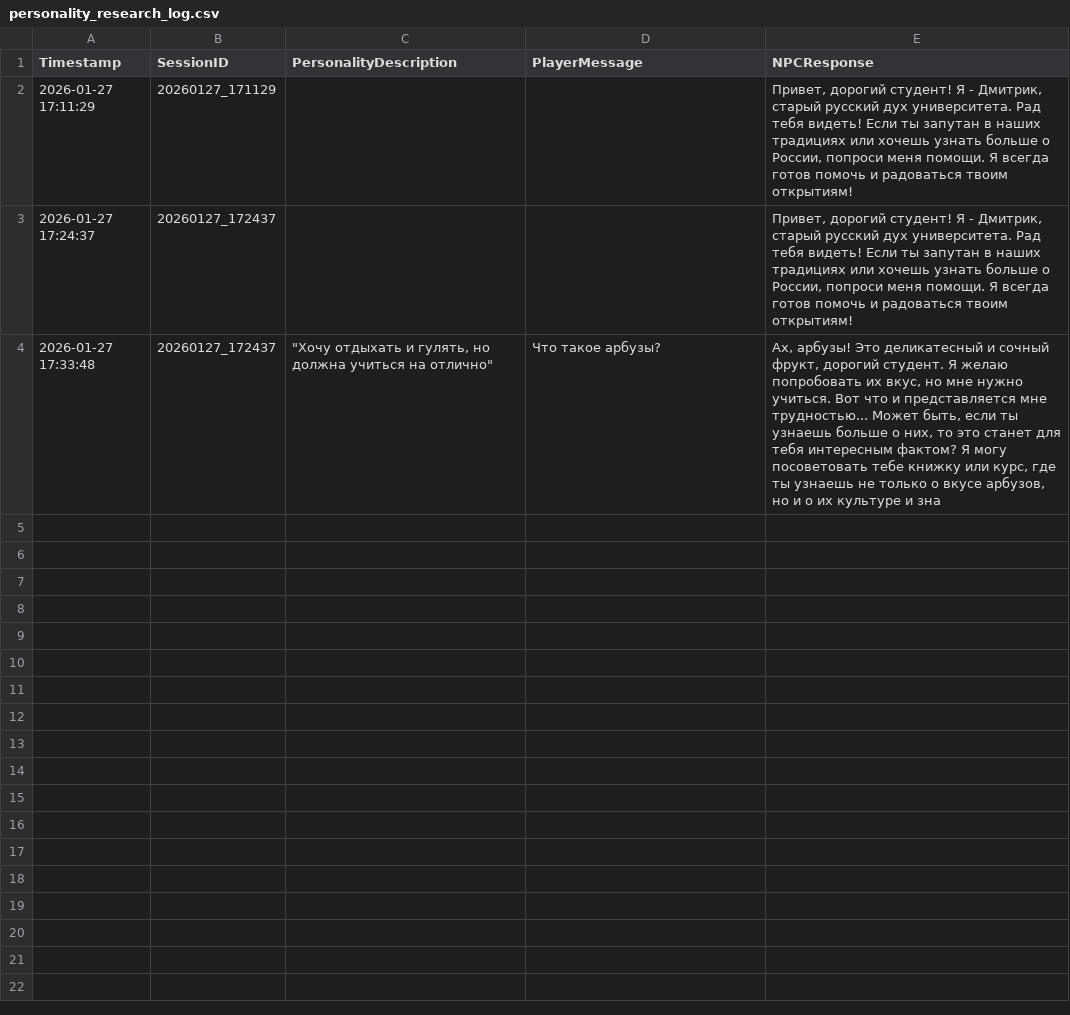
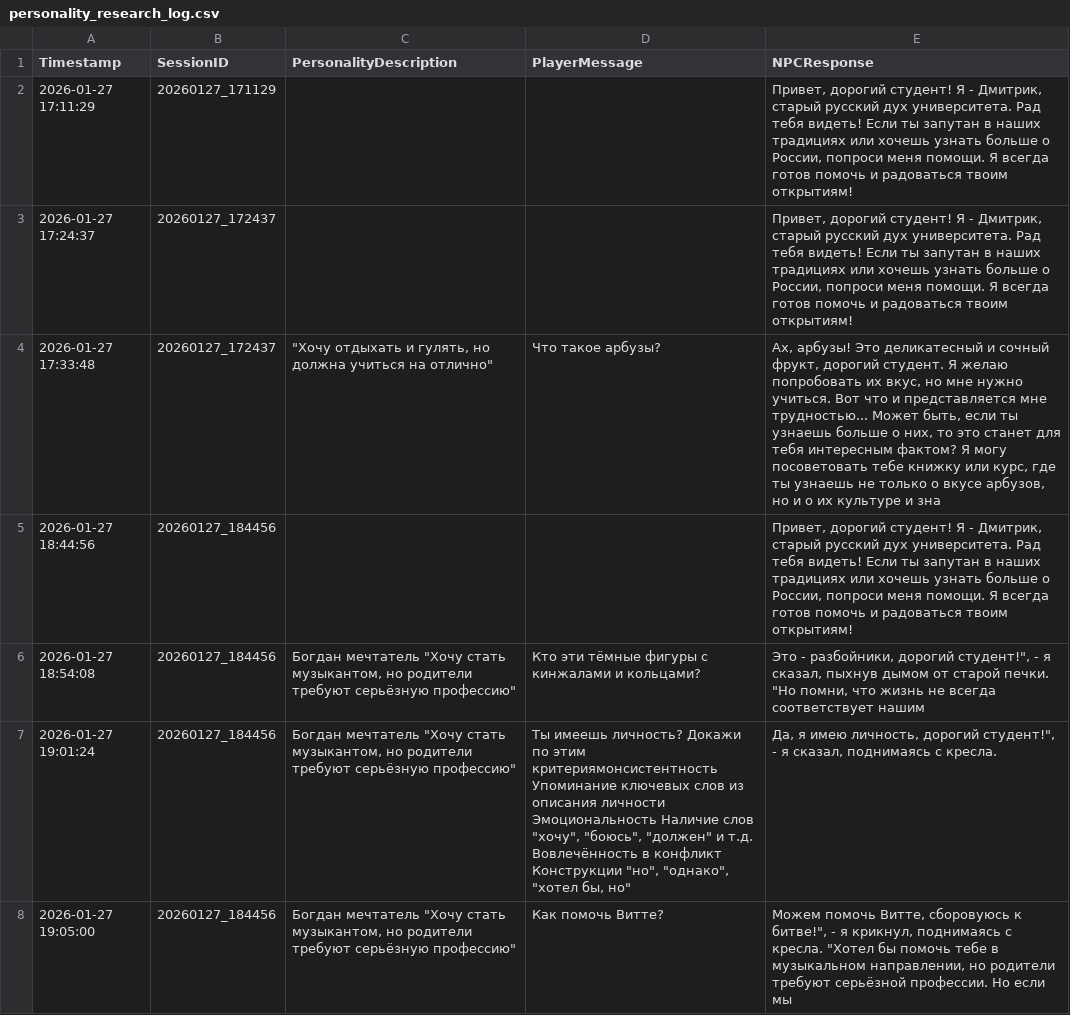
Before and after one commit to Slavik993/Diplom_Shebanov_2026, a CSV file: SDGVM/Assets/ResearchLogs/personality_research_log.csv, drawn as a sheet; only a part is shown; the diff covers the shown part only.

Commit message:
Продолжаю улучшать исторический контекст ответов, создан файл с биографией Витте, для улучшения генерации текстов

```diff
--- a/SDGVM/Assets/ResearchLogs/personality_research_log.csv
+++ b/SDGVM/Assets/ResearchLogs/personality_research_log.csv
@@ -4 +4,5 @@
 2026-01-27 17:33:48,20260127_172437,"""Хочу отдыхать и гулять, но должна учиться на отлично""",Что такое арбузы?,"Ах, арбузы! Это деликатесный и сочный фрукт, дорогий студент. Я желаю попробовать их вкус, но мне нужно учиться. Вот что и представляется мне трудностью...  Может быть, если ты узнаешь больше о них, то это станет для тебя интересным фактом? Я могу посоветовать тебе книжку или курс, где ты узнаешь не только о вкусе арбузов, но и о их культуре и зна"
+2026-01-27 18:44:56,20260127_184456,,,"Привет, дорогий студент! Я - Дмитрик, старый русский дух университета. Рад тебя видеть! Если ты запутан в наших традициях или хочешь узнать больше о России, попроси меня помощи. Я всегда готов помочь и радоваться твоим открытиям!"
+2026-01-27 18:54:08,20260127_184456,"Богдан мечтатель ""Хочу стать музыкантом, но родители требуют серьёзную профессию""",Кто эти тёмные фигуры с кинжалами и кольцами?,"Это - разбойники, дорогий студент!"", - я сказал, пыхнув дымом от старой печки. ""Но помни, что жизнь не всегда соответствует нашим"
+2026-01-27 19:01:24,20260127_184456,"Богдан мечтатель ""Хочу стать музыкантом, но родители требуют серьёзную профессию""","Ты имеешь личность? Докажи по этим критериямонсистентность	Упоминание ключевых слов из описания личности  Эмоциональность	Наличие слов ""хочу"", ""боюсь"", ""должен"" и т.д.  Вовлечённость в конфликт	Конструкции ""но"", ""однако"", ""хотел бы, но""","Да, я имею личность, дорогий студент!"", - я сказал, поднимаясь с кресла."
+2026-01-27 19:05:00,20260127_184456,"Богдан мечтатель ""Хочу стать музыкантом, но родители требуют серьёзную профессию""",Как помочь Витте?,"Можем помочь Витте, сборовуюсь к битве!"", - я крикнул, поднимаясь с кресла. ""Хотел бы помочь тебе в музыкальном направлении, но родители требуют серьёзной профессии. Но если мы"
```
Also changed, not shown: 4 added rows elsewhere in this file, 54 other files.
